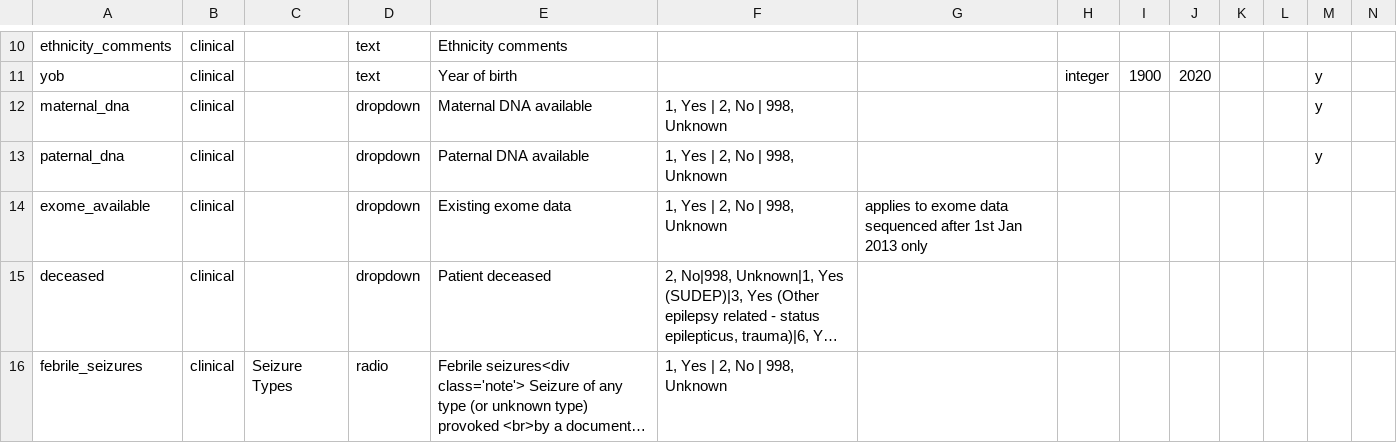
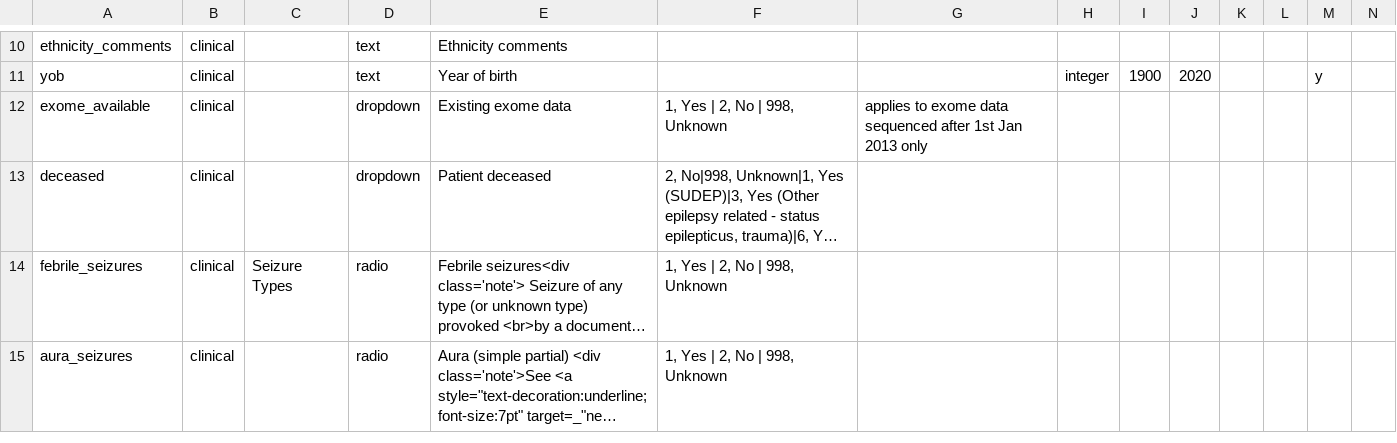
Before and after one commit to Epi25/epi25-edc, a CSV file: DataDictionaries/Epi25Focal.csv, drawn as a sheet; only a part is shown, gaps mark what is left out; the shorter side is filled out with more unchanged rows; long unchanged cells end in …; rows hold the shown columns only; the diff names each change by its address in the sheet, - before the commit and + after, or states it on an @@ line.

Commit message:
Removed DNA available, changed eeg-localization as to EE

```diff
--- a/DataDictionaries/Epi25Focal.csv
+++ b/DataDictionaries/Epi25Focal.csv
-row 12: maternal_dna | clinical |  | dropdown | Maternal DNA available | 1, Yes | 2, No | 998, Unknown |  |  |  |  |  |  | y
-row 13: paternal_dna | clinical |  | dropdown | Paternal DNA available | 1, Yes | 2, No | 998, Unknown |  |  |  |  |  |  | y
```
